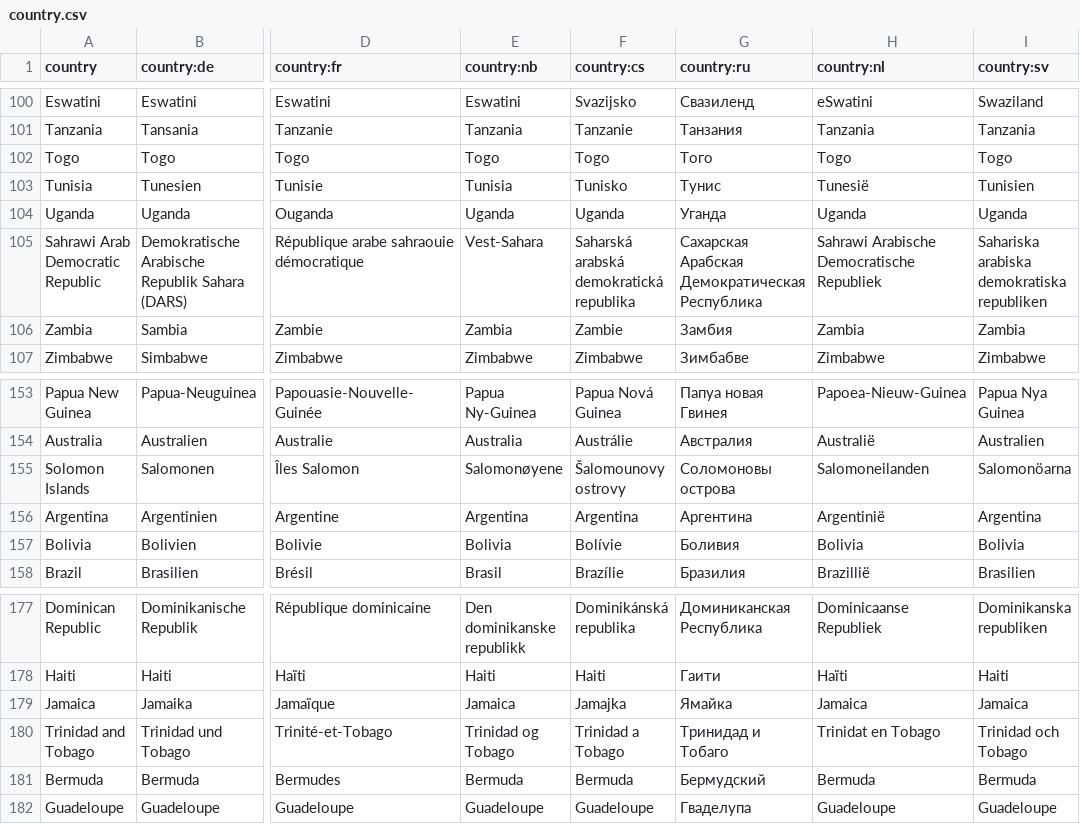
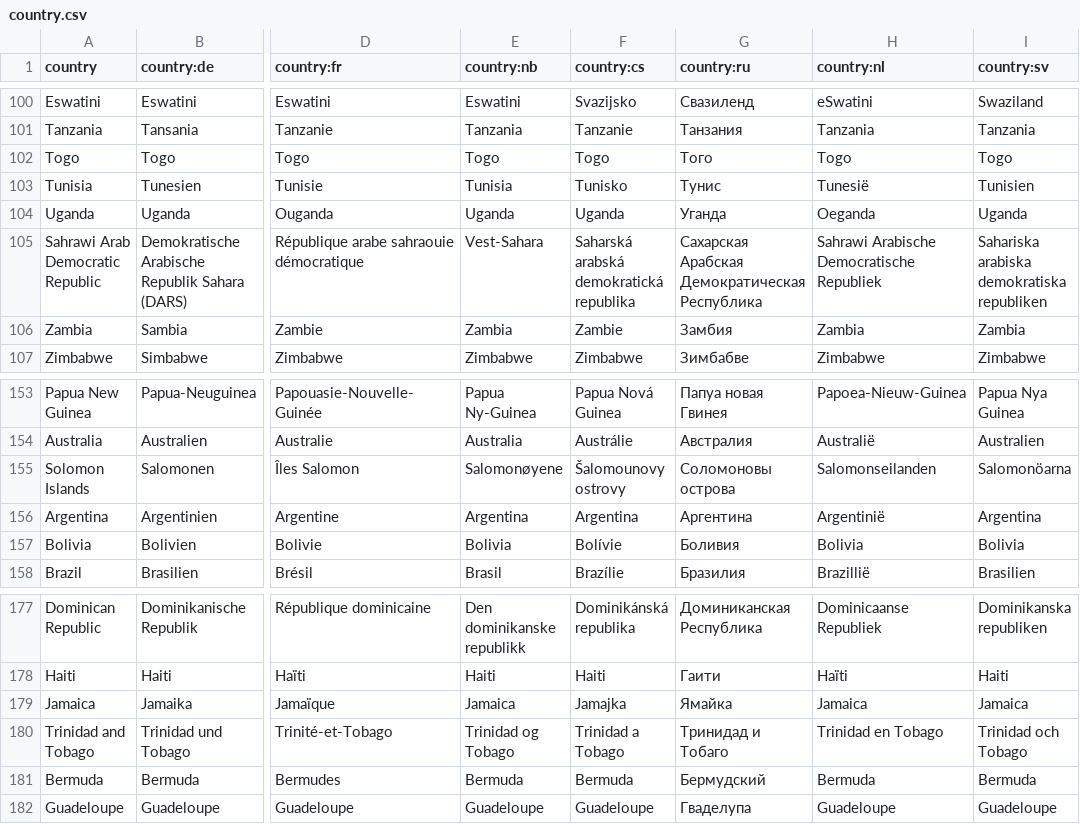
Before and after one commit to anki-geo/ultimate-geography, a CSV file: src/data/country.csv, drawn as a sheet; only a part is shown, gaps mark what is left out; the diff names each change by its address in the sheet, - before the commit and + after, or states it on an @@ line.

Commit message:
Fixed some Dutch translation errors

```diff
--- a/src/data/country.csv
+++ b/src/data/country.csv
-H104 (country:nl): Uganda
+H104 (country:nl): Oeganda
-H155 (country:nl): Salomoneilanden
+H155 (country:nl): Salomonseilanden
-H180 (country:nl): Trinidat en Tobago
+H180 (country:nl): Trinidad en Tobago
```
